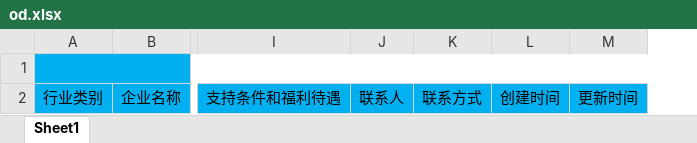
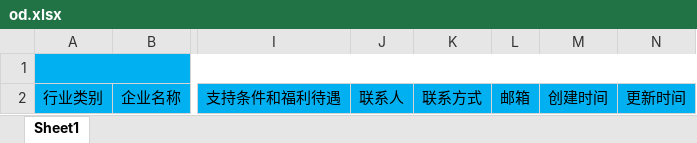
Before and after one commit to gqj19940824/share_anytime, an Excel workbook: unity-business-innovation/src/main/resources/template/od.xlsx, sheet Sheet1, drawn as a sheet; only a part is shown, gaps mark what is left out; values as stored, in another font and other column widths than the file's, no borders; the diff names each change by its address in the sheet, - before the commit and + after, or states it on an @@ line.

```diff
--- a/unity-business-innovation/src/main/resources/template/od.xlsx (sheet Sheet1)
+++ b/unity-business-innovation/src/main/resources/template/od.xlsx (sheet Sheet1)
+column L, row 2: 邮箱
```
Also changed, not shown: 2 other files.
